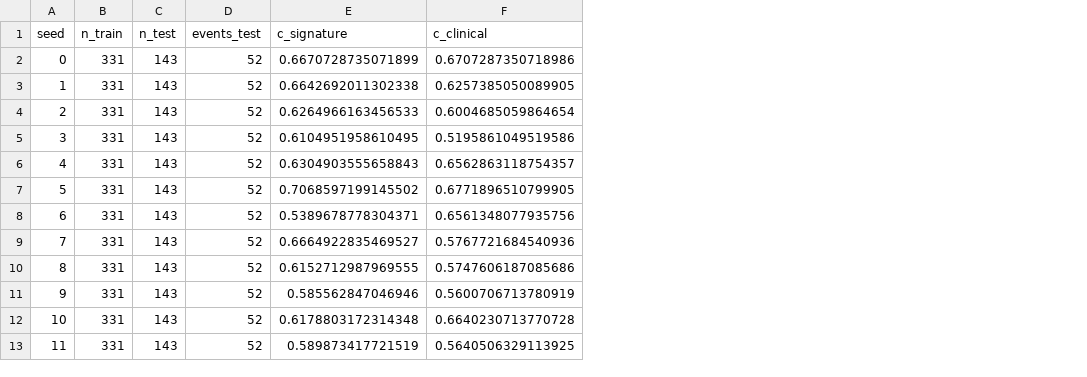
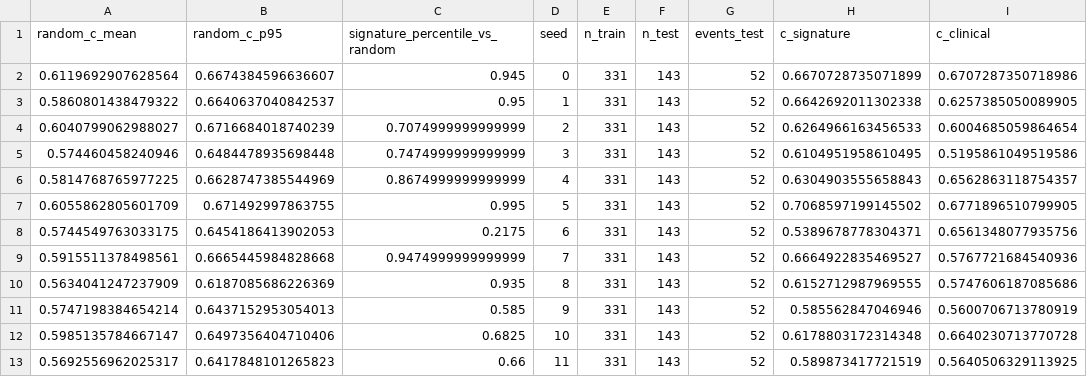
Before and after one commit to tiagoherrador/luad-survival-signature, a CSV file: results/repeated_splits.csv, drawn as a sheet; only a part is shown; the diff names each change by its address in the sheet, - before the commit and + after, or states it on an @@ line.

Commit message:
Reproduce the notebook's outputs at patient level; plain-language README; literature-backed design notes
- eda/plots/pathways: cohort and stage tables, Kaplan-Meier by stage, clinical Cox, PCA, GSEA and ORA (as in the original notebook)
- signature genes with symbols, per-patient risk table, Cox on held-out patients with the signature (per SD)
- comparison against random gene signatures (Venet 2011) and gene-symbol annotation
- restore the original notebook with its outputs and document the differences
- README rewritten in plain language with figures and tables; docs/design_decisions.md and docs/references.md (sources verified in PubMed)

```diff
--- a/results/repeated_splits.csv
+++ b/results/repeated_splits.csv
+column A (random_c_mean), rows 2-13: 0.6119692907628564 | 0.5860801438479322 | 0.6040799062988027 | 0.574460458240946 | 0.5814768765977225 | 0.6055862805601709 | 0.5744549763033175 | 0.5915511378498561 | 0.5634041247237909 | 0.5747198384654214 | 0.5985135784667147 | 0.5692556962025317
+column B (random_c_p95), rows 2-13: 0.6674384596636607 | 0.6640637040842537 | 0.6716684018740239 | 0.6484478935698448 | 0.6628747385544969 | 0.671492997863755 | 0.6454186413902053 | 0.6665445984828668 | 0.6187085686226369 | 0.6437152953054013 | 0.6497356404710406 | 0.6417848101265823
+column C (signature_percentile_vs_random), rows 2-13: 0.945 | 0.95 | 0.7074999999999999 | 0.7474999999999999 | 0.8674999999999999 | 0.995 | 0.2175 | 0.9474999999999999 | 0.935 | 0.585 | 0.6825 | 0.66
```
Also changed, not shown: 39 other files.
